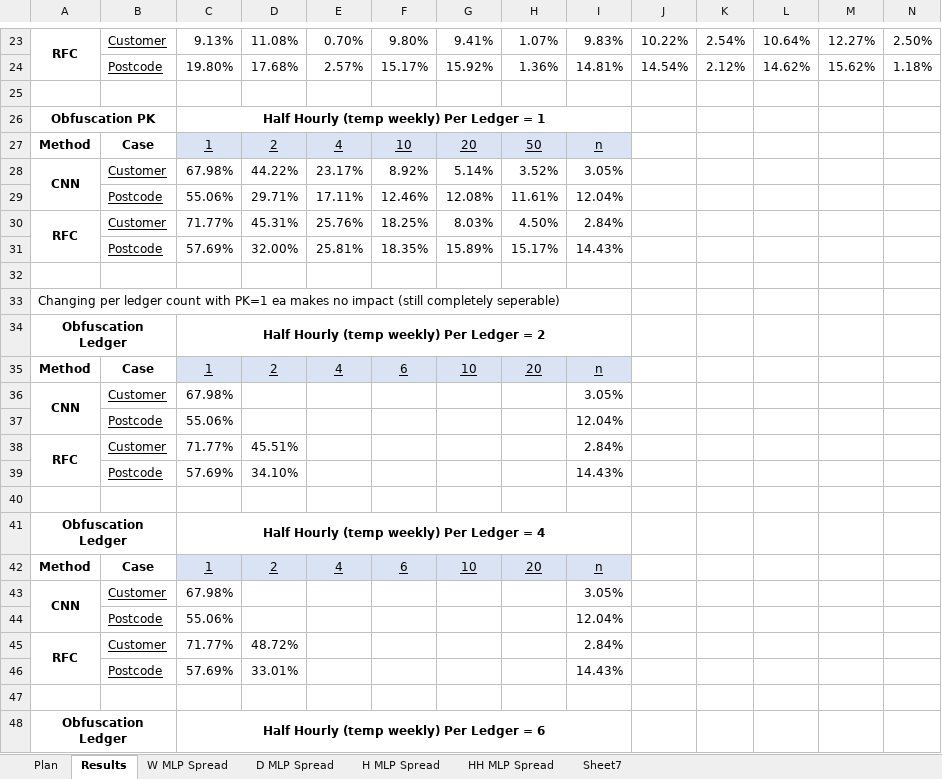
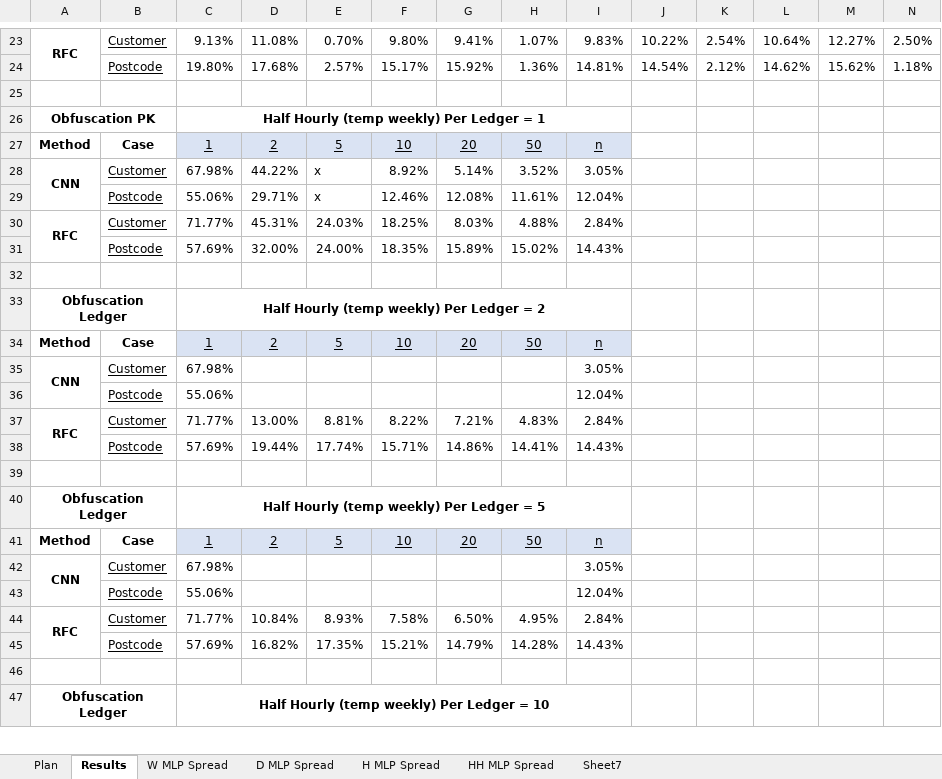
Before and after one commit to Andreww72/SmartGridBlockchainPrivacy, an Excel workbook: Plan+Results.xlsx, sheet Results, drawn as a sheet; only a part is shown, gaps mark what is left out; values as stored, in another font and other column widths than the file's, no borders; charts and pictures not drawn; removed rows and columns are numbered as before the commit, all else as after; rows hold the shown columns only; the diff covers the shown part only; the diff names each change by its address in the sheet, - before the commit and + after, or states it on an @@ line.

Commit message:
Results ledger varying RFC

```diff
--- a/Plan+Results.xlsx (sheet Results)
+++ b/Plan+Results.xlsx (sheet Results)
-E27: 4
+E27: 5
-E28: 23.17%
+E28: x
-E29: 17.11%
+E29: x
-E30: 25.76%
+E30: 24.03%
-H30: 4.50%
+H30: 4.88%
-E31: 25.81%
+E31: 24.00%
-H31: 15.17%
+H31: 15.02%
-row 33: Changing per ledger count with PK=1 ea makes no impact (still completely seperable)
-E34: 4
+E34: 5
-F34: 6
+F34: 10
-G34: 10
+G34: 20
-H34: 20
+H34: 50
-D37: 45.51%
+D37: 13.00%
-E37: (empty)
+E37: 8.81%
-F37: (empty)
+F37: 8.22%
-G37: (empty)
+G37: 7.21%
-H37: (empty)
+H37: 4.83%
-row 39:  | Postcode | 57.69% | 34.10% |  |  |  |  | 14.43%
+row 38:  | Postcode | 57.69% | 19.44% | 17.74% | 15.71% | 14.86% | 14.41% | 14.43%
-C40: Half Hourly (temp weekly) Per Ledger = 4
+C40: Half Hourly (temp weekly) Per Ledger = 5
-E41: 4
+E41: 5
-F41: 6
+F41: 10
-G41: 10
+G41: 20
-H41: 20
+H41: 50
-D44: 48.72%
+D44: 10.84%
-E44: (empty)
+E44: 8.93%
-F44: (empty)
+F44: 7.58%
-G44: (empty)
+G44: 6.50%
-H44: (empty)
+H44: 4.95%
-row 46:  | Postcode | 57.69% | 33.01% |  |  |  |  | 14.43%
+row 45:  | Postcode | 57.69% | 16.82% | 17.35% | 15.21% | 14.79% | 14.28% | 14.43%
-C47: Half Hourly (temp weekly) Per Ledger = 6
+C47: Half Hourly (temp weekly) Per Ledger = 10
```
Also changed, not shown: 1 added row, 8 removed rows, 1 moved row, 27 edited cells, cell formats and merged cells elsewhere in this sheet, charts or pictures, 3 other files.
